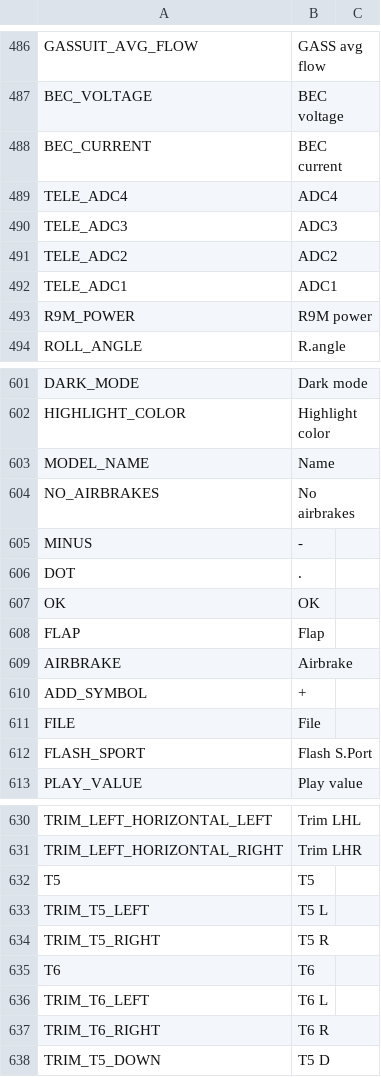
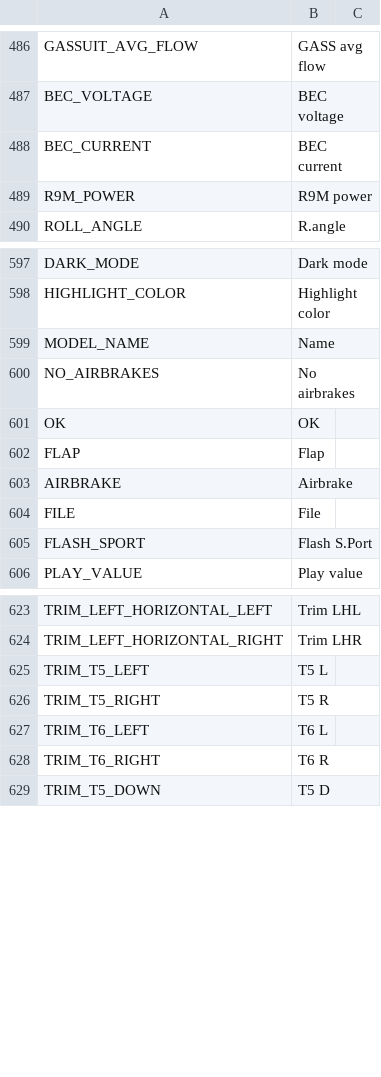
Before and after one commit to FrSkyRC/ETHOS-Feedback-Community, a CSV file: translations/display/en.csv, drawn as a sheet; only a part is shown, gaps mark what is left out; the diff covers the shown part only; the diff names each change by its address in the sheet, - before the commit and + after, or states it on an @@ line.

```diff
--- a/translations/display/en.csv
+++ b/translations/display/en.csv
-row 489: TELE_ADC4 | ADC4
-row 490: TELE_ADC3 | ADC3
-row 491: TELE_ADC2 | ADC2
-row 492: TELE_ADC1 | ADC1
-row 605: MINUS | -
-row 606: DOT | .
-row 610: ADD_SYMBOL | +
-row 632: T5 | T5
-row 635: T6 | T6
```
Also changed, not shown: 45 removed rows elsewhere in this file, translations/display/cn.csv, translations/display/de.csv, 10 other files.
